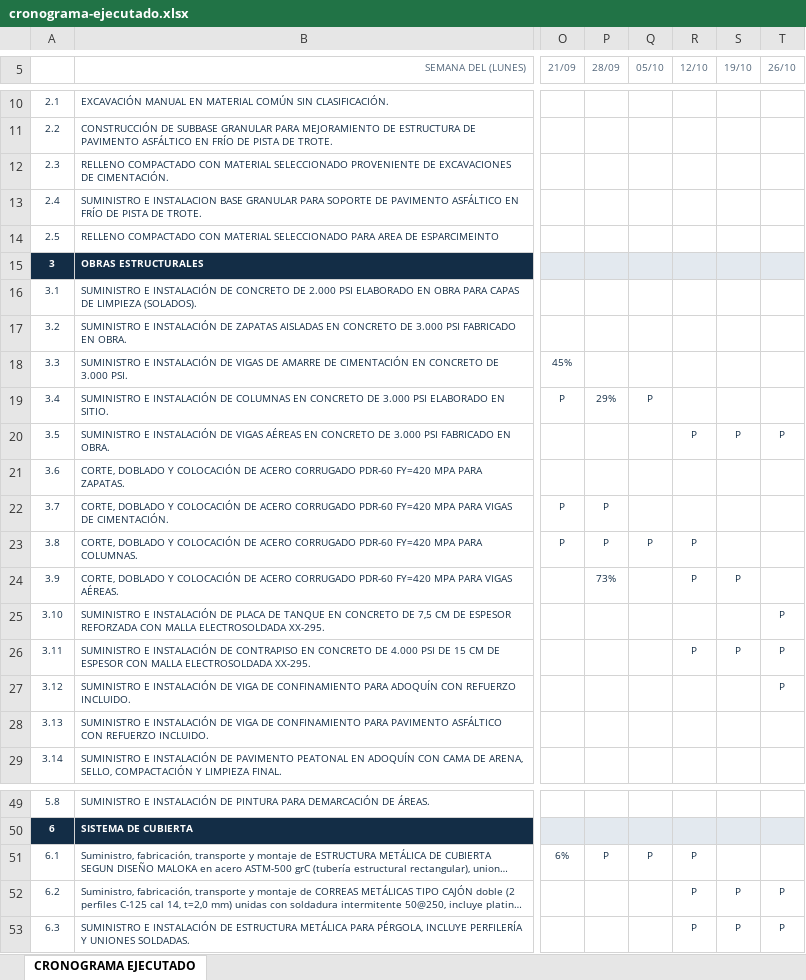
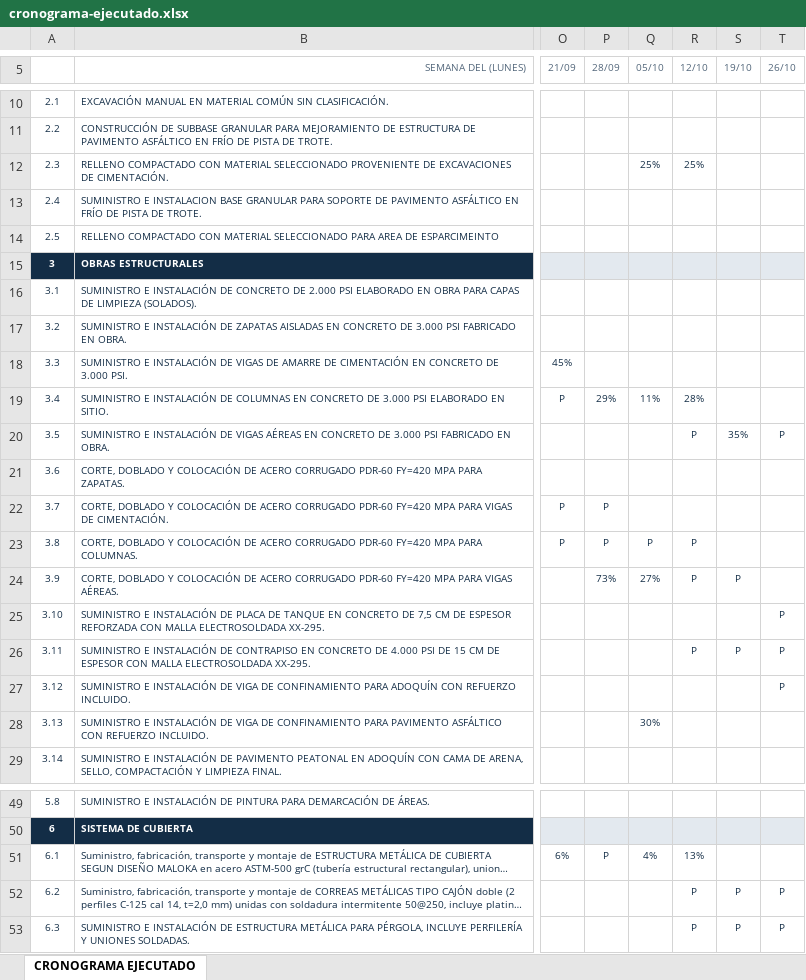
Before and after one commit to NicoQQ/NMH, an Excel workbook: seguimiento/baranoa-dsmc7tar/cronograma-ejecutado.xlsx, sheet CRONOGRAMA EJECUTADO, drawn as a sheet; only a part is shown, gaps mark what is left out; long unchanged cells end in …; values as stored, in another font and other column widths than the file's, no borders; conditional formats not drawn; the diff names each change by its address in the sheet, - before the commit and + after, or states it on an @@ line.

Commit message:
Baranoa

```diff
--- a/seguimiento/baranoa-dsmc7tar/cronograma-ejecutado.xlsx (sheet CRONOGRAMA EJECUTADO)
+++ b/seguimiento/baranoa-dsmc7tar/cronograma-ejecutado.xlsx (sheet CRONOGRAMA EJECUTADO)
-Q12 (05/10): (empty)
+Q12 (05/10): 25%
-R12 (12/10): (empty)
+R12 (12/10): 25%
-Q19 (05/10): P
+Q19 (05/10): 11%
-R19 (12/10): (empty)
+R19 (12/10): 28%
-S20 (19/10): P
+S20 (19/10): 35%
-Q24 (05/10): (empty)
+Q24 (05/10): 27%
-Q28 (05/10): (empty)
+Q28 (05/10): 30%
-Q51 (05/10): P
+Q51 (05/10): 4%
-R51 (12/10): P
+R51 (12/10): 13%
```
